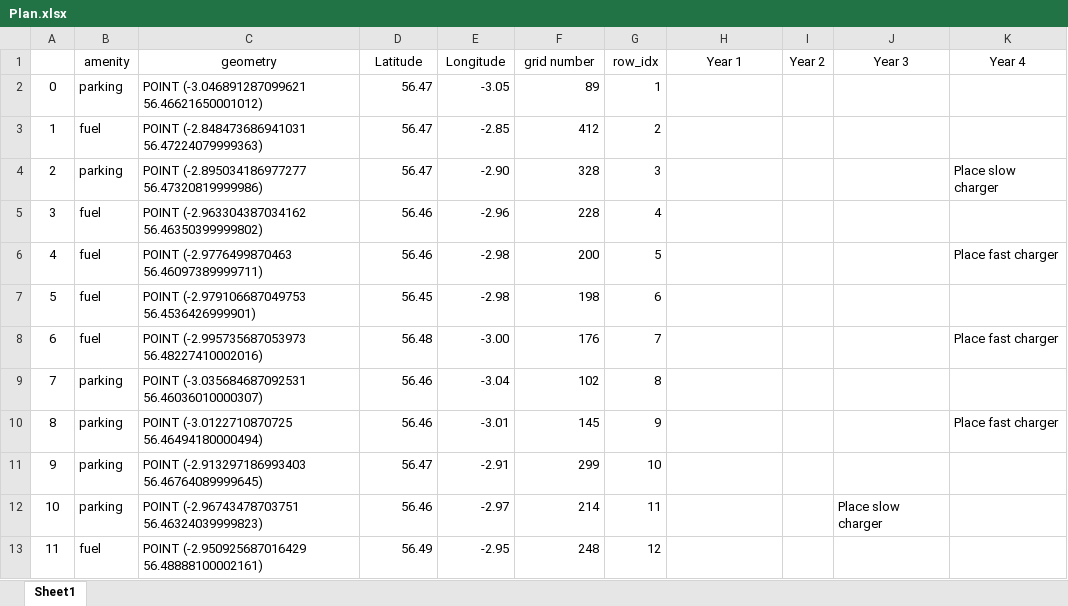
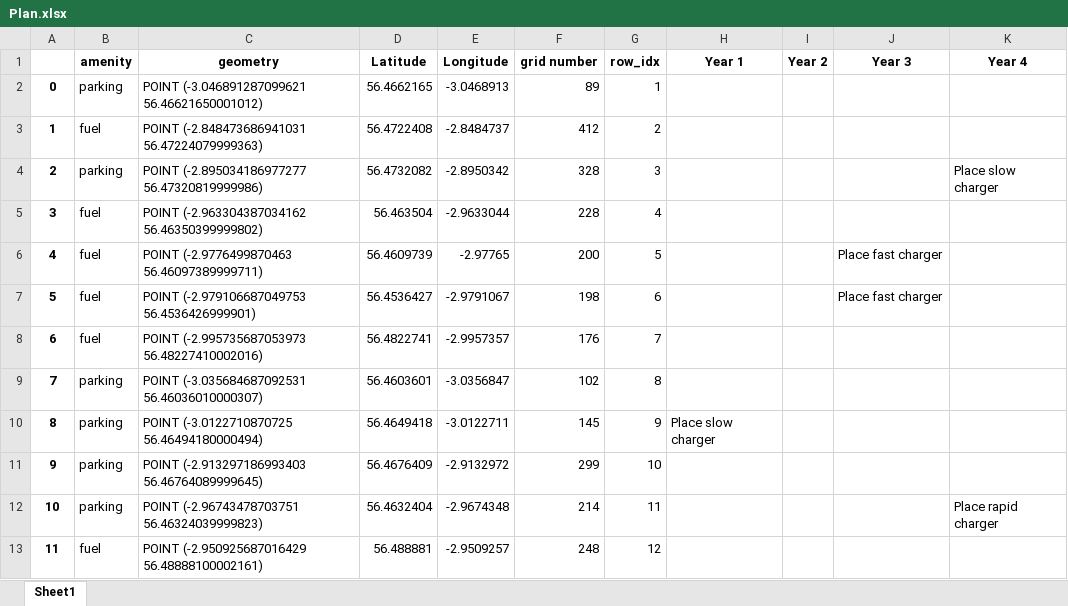
Before and after one commit to jathoms/MMCS_Project, an Excel workbook: Plan.xlsx, sheet Sheet1, drawn as a sheet; only a part is shown; values as stored, in another font and other column widths than the file's, no borders; the diff covers the shown part only; the diff names each change by its address in the sheet, - before the commit and + after, or states it on an @@ line.

```diff
--- a/Plan.xlsx (sheet Sheet1)
+++ b/Plan.xlsx (sheet Sheet1)
-B1:K1 bold: off
+B1:K1 bold: on
-A2:A13 bold: off
+A2:A13 bold: on
-D2 (Latitude): 56.47
+D2 (Latitude): 56.4662165
-E2 (Longitude): -3.05
+E2 (Longitude): -3.0468913
-D3 (Latitude): 56.47
+D3 (Latitude): 56.4722408
-E3 (Longitude): -2.85
+E3 (Longitude): -2.8484737
-D4 (Latitude): 56.47
+D4 (Latitude): 56.4732082
-E4 (Longitude): -2.90
+E4 (Longitude): -2.8950342
-D5 (Latitude): 56.46
+D5 (Latitude): 56.463504
-E5 (Longitude): -2.96
+E5 (Longitude): -2.9633044
-D6 (Latitude): 56.46
+D6 (Latitude): 56.4609739
-E6 (Longitude): -2.98
+E6 (Longitude): -2.97765
-J6:J7 (Year 3): (empty)
+J6:J7 (Year 3): Place fast charger
-K6 (Year 4): Place fast charger
+K6 (Year 4): (empty)
-D7 (Latitude): 56.45
+D7 (Latitude): 56.4536427
-E7 (Longitude): -2.98
+E7 (Longitude): -2.9791067
-D8 (Latitude): 56.48
+D8 (Latitude): 56.4822741
-E8 (Longitude): -3.00
+E8 (Longitude): -2.9957357
-K8 (Year 4): Place fast charger
+K8 (Year 4): (empty)
-D9 (Latitude): 56.46
+D9 (Latitude): 56.4603601
-E9 (Longitude): -3.04
+E9 (Longitude): -3.0356847
-D10 (Latitude): 56.46
+D10 (Latitude): 56.4649418
-E10 (Longitude): -3.01
+E10 (Longitude): -3.0122711
-H10 (Year 1): (empty)
+H10 (Year 1): Place slow charger
-K10 (Year 4): Place fast charger
+K10 (Year 4): (empty)
-D11 (Latitude): 56.47
+D11 (Latitude): 56.4676409
-E11 (Longitude): -2.91
+E11 (Longitude): -2.9132972
-D12 (Latitude): 56.46
+D12 (Latitude): 56.4632404
-E12 (Longitude): -2.97
+E12 (Longitude): -2.9674348
-J12 (Year 3): Place slow charger
+J12 (Year 3): (empty)
-K12 (Year 4): (empty)
+K12 (Year 4): Place rapid charger
-D13 (Latitude): 56.49
+D13 (Latitude): 56.488881
-E13 (Longitude): -2.95
+E13 (Longitude): -2.9509257
```
Also changed, not shown: 764 edited cells and cell formats elsewhere in this sheet, 15 other files.
